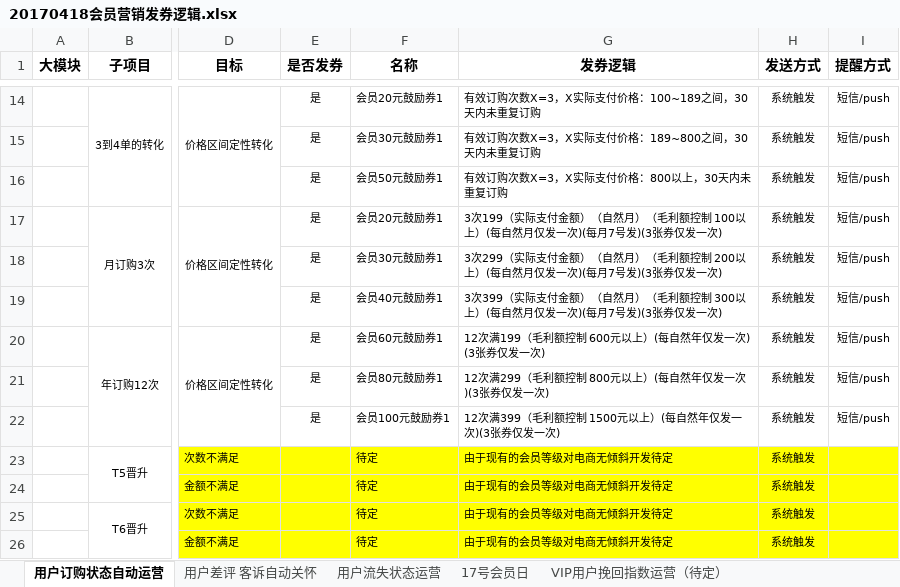
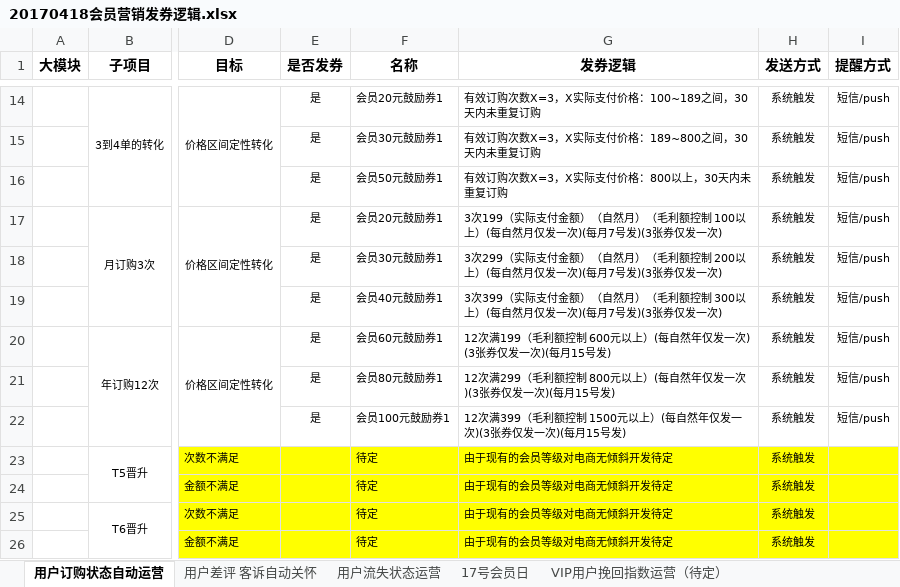
Before and after one commit to tigeryangjin/HHHHH, an Excel workbook: Project/2017-08-10.会员营销发卷逻辑/20170418会员营销发券逻辑.xlsx, sheet 用户订购状态自动运营, drawn as a sheet; only a part is shown, gaps mark what is left out; values as stored, in another font and other column widths than the file's, no borders; the diff names each change by its address in the sheet, - before the commit and + after, or states it on an @@ line.

```diff
--- a/Project/2017-08-10.会员营销发卷逻辑/20170418会员营销发券逻辑.xlsx (sheet 用户订购状态自动运营)
+++ b/Project/2017-08-10.会员营销发卷逻辑/20170418会员营销发券逻辑.xlsx (sheet 用户订购状态自动运营)
-G20 (发券逻辑): 12次满199（毛利额控制 600元以上）(每自然年仅发一次) (3张券仅发一次)
+G20 (发券逻辑): 12次满199（毛利额控制 600元以上）(每自然年仅发一次) (3张券仅发一次)(每月15号发)
-G21 (发券逻辑): 12次满299（毛利额控制 800元以上）(每自然年仅发一次)(3张券仅发一次)
+G21 (发券逻辑): 12次满299（毛利额控制 800元以上）(每自然年仅发一次)(3张券仅发一次)(每月15号发)
-G22 (发券逻辑): 12次满399（毛利额控制 1500元以上）(每自然年仅发一次)(3张券仅发一次)
+G22 (发券逻辑): 12次满399（毛利额控制 1500元以上）(每自然年仅发一次)(3张券仅发一次)(每月15号发)
```
Also changed, not shown: Project/2017-05-15_用户标签/用户标签_任务分配.xlsx, 40 other files.
